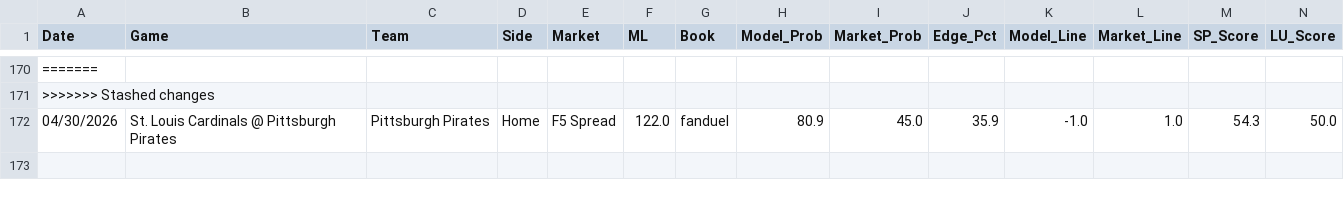
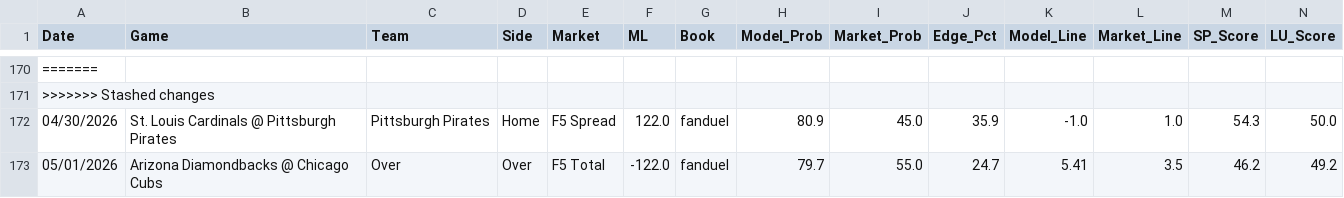
Before and after one commit to reesesetzer-pro/mlb-f5-model, a CSV file: model_picks.csv, drawn as a sheet; only a part is shown, gaps mark what is left out; rows hold the shown columns only; the diff names each change by its address in the sheet, - before the commit and + after, or states it on an @@ line.

Commit message:
picks: sync 2026-05-01

```diff
--- a/model_picks.csv
+++ b/model_picks.csv
+row 173: 05/01/2026 | Arizona Diamondbacks @ Chicago Cubs | Over | Over | F5 Total | -122.0 | fanduel | 79.7 | 55.0 | 24.7 | 5.41 | 3.5 | 46.2 | 49.2
```
